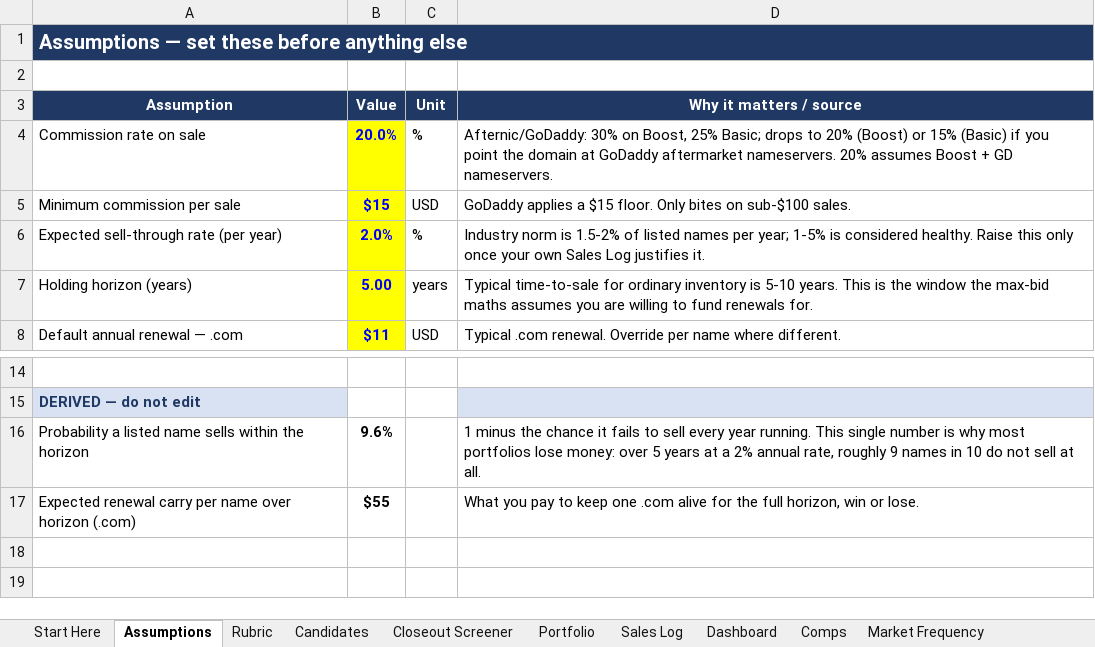
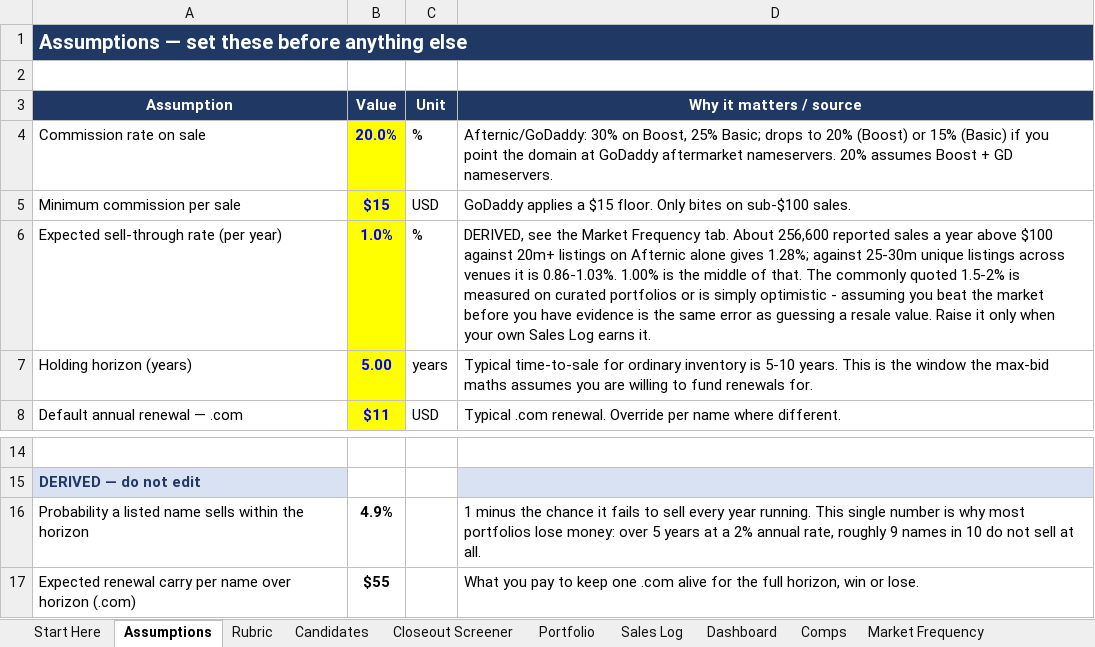
Before and after one commit to JohnnyBizz/AlphaEdge, an Excel workbook: domain-investing/domain-portfolio-tracker.xlsx, sheet Assumptions, drawn as a sheet; only a part is shown, gaps mark what is left out; values as stored, in another font and other column widths than the file's, no borders; the diff names each change by its address in the sheet, - before the commit and + after, or states it on an @@ line.

```diff
--- a/domain-investing/domain-portfolio-tracker.xlsx (sheet Assumptions)
+++ b/domain-investing/domain-portfolio-tracker.xlsx (sheet Assumptions)
-B6 (Value): 2.0%
+B6 (Value): 1.0%
-D6 (Why it matters / source): Industry norm is 1.5-2% of listed names per year; 1-5% is considered healthy. Raise this only once your own Sales Log justifies it.
+D6 (Why it matters / source): DERIVED, see the Market Frequency tab. About 256,600 reported sales a year above $100 against 20m+ listings on Afternic alone gives 1.28%; against 25-30m unique listings across venues it is 0.86-1.03%. 1.00% is the middle of that. The commonly quoted 1.5-2% is measured on curated portfolios or is simply optimistic - assuming you beat the market before you have evidence is the same error as guessing a resale value. Raise it only when your own Sales Log earns it.
-B16 (Value): 9.6%
+B16 (Value): 4.9%
```
Also changed, not shown: sheet Candidates, sheet Market Frequency, sheet Closeout Screener, sheet Start Here, sheet Dashboard, sheet Portfolio, 4 other files.
